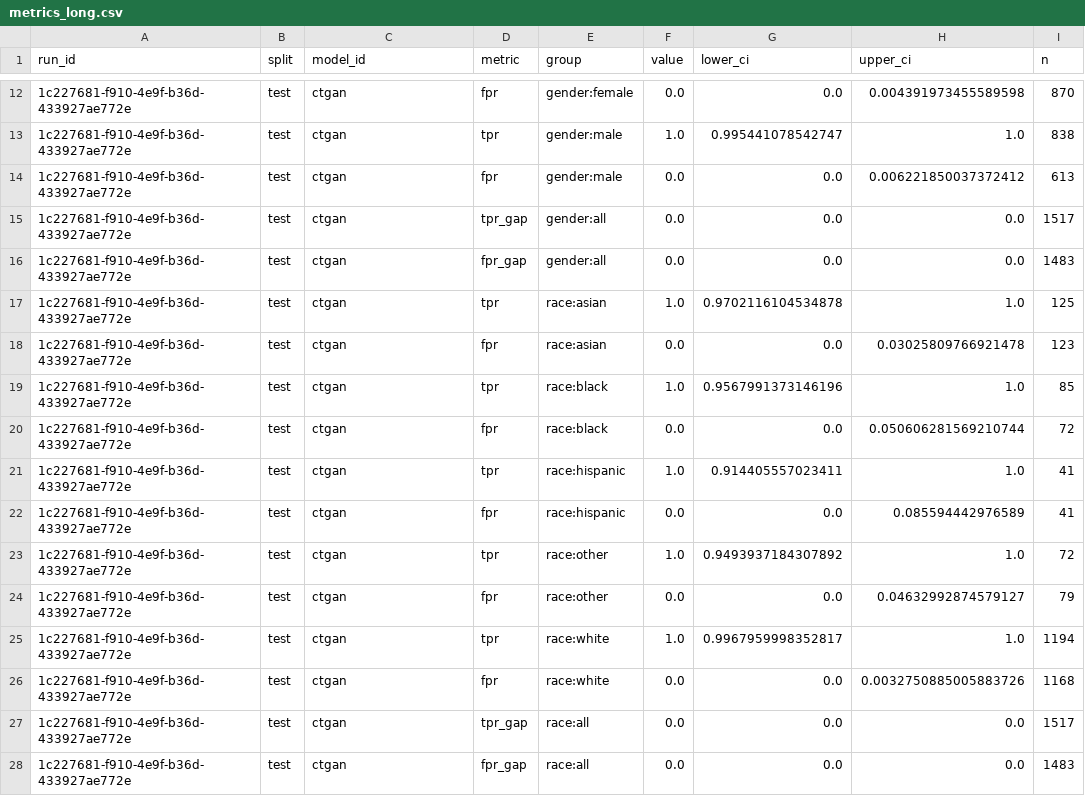
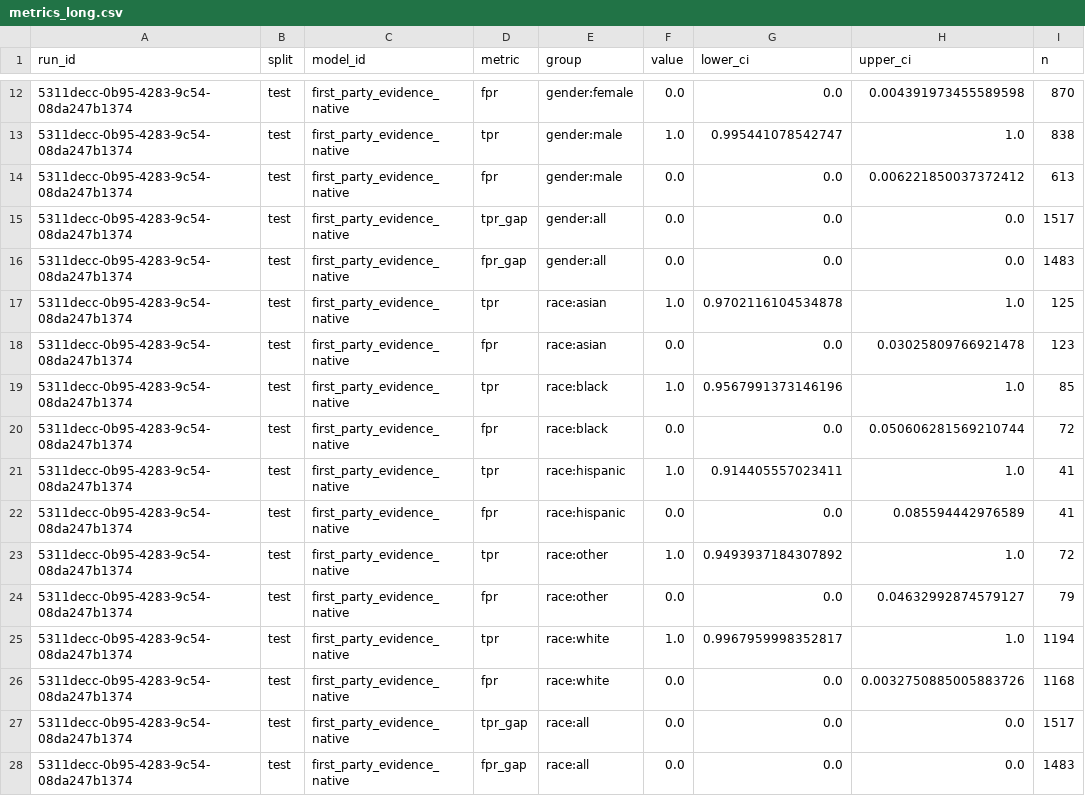
Before and after one commit to equilens-labs/fl-bsa-whitepaper, a CSV file: intake/metrics_long.csv, drawn as a sheet; only a part is shown, gaps mark what is left out; the diff covers the shown part only; the diff names each change by its address in the sheet, - before the commit and + after, or states it on an @@ line.

```diff
--- a/intake/metrics_long.csv
+++ b/intake/metrics_long.csv
-A12:A28 (run_id): 1c227681-f910-4e9f-b36d-433927ae772e
+A12:A28 (run_id): 5311decc-0b95-4283-9c54-08da247b1374
-C12:C28 (model_id): ctgan
+C12:C28 (model_id): first_party_evidence_native
```
Also changed, not shown: 6 added rows, 6 removed rows and 16 edited cells elsewhere in this file, intake/group_confusion.csv, intake/selection_rates.csv, 34 other files.
